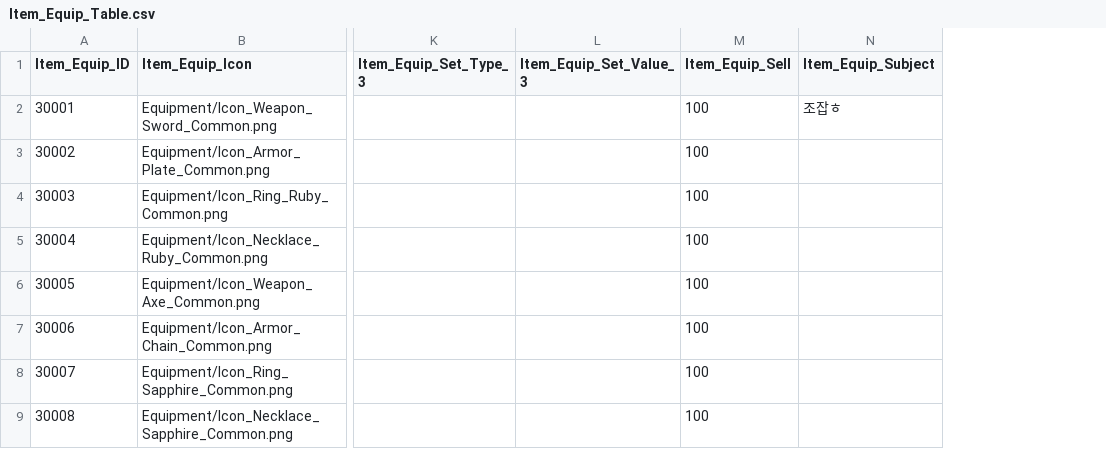
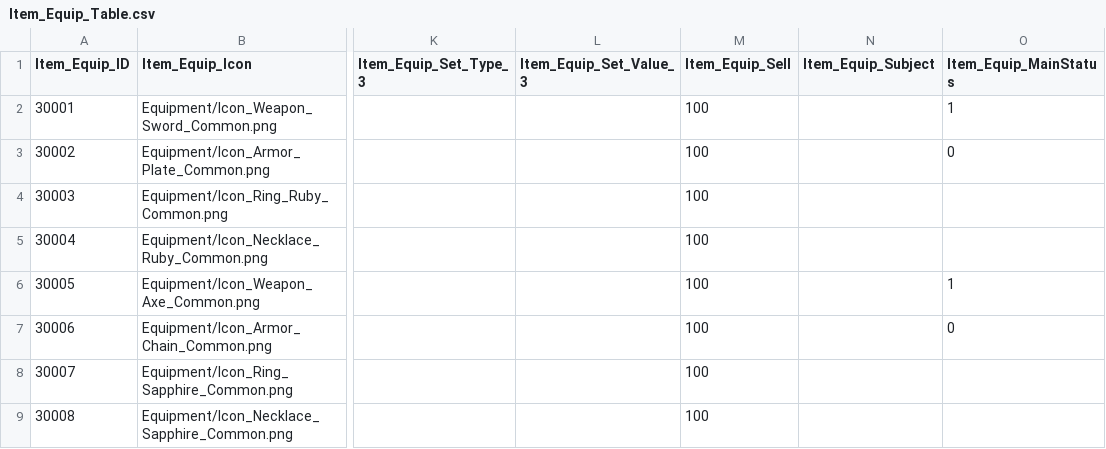
Before and after one commit to wodud1378/castle-hero, a CSV file: CastleHero-UnityClient/Assets/Resources/LocalDB/Item_Equip_Table.csv, drawn as a sheet; only a part is shown, gaps mark what is left out; the diff names each change by its address in the sheet, - before the commit and + after, or states it on an @@ line.

```diff
--- a/CastleHero-UnityClient/Assets/Resources/LocalDB/Item_Equip_Table.csv
+++ b/CastleHero-UnityClient/Assets/Resources/LocalDB/Item_Equip_Table.csv
+column O (Item_Equip_MainStatus), rows 2-7: 1 | 0 |  |  | 1 | 0
-N2 (Item_Equip_Subject): 조잡ㅎ
+N2 (Item_Equip_Subject): (empty)
```
Also changed, not shown: CastleHero-UnityClient/Assets/Resources/LocalDB/Item_Equip_Status_Table.csv, CastleHero_Table/Item_Equip_Status_Table.csv, 1 other file.
